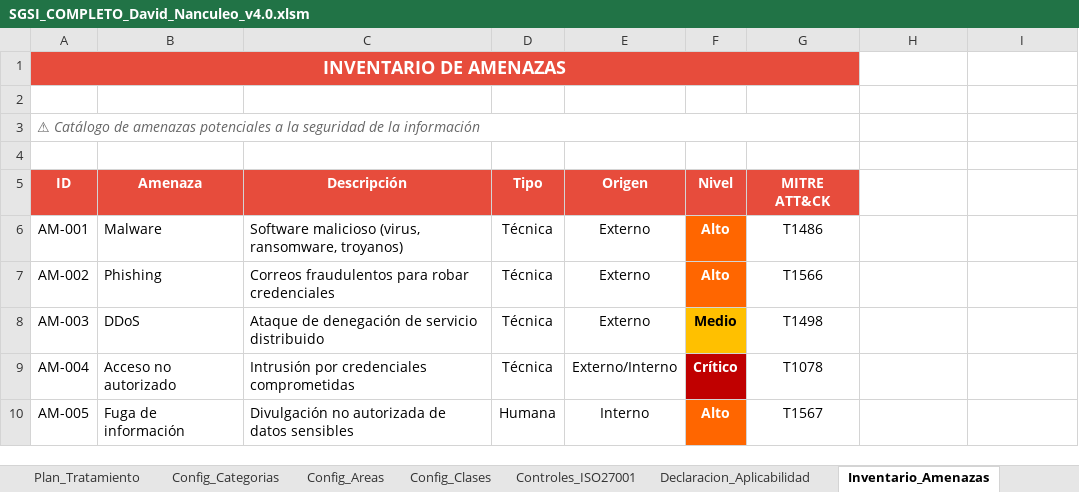
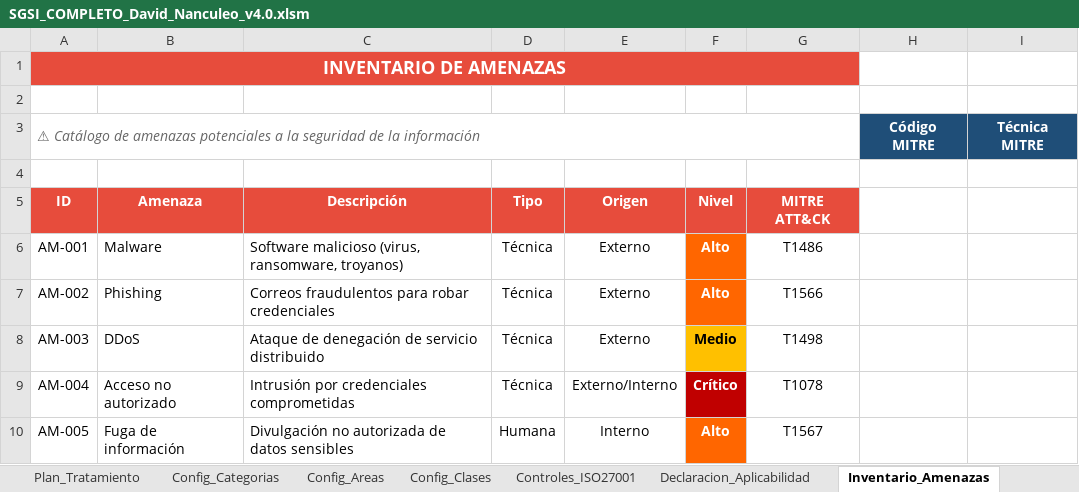
Before and after one commit to david-tkd203/ciberseguridad_auditoria, an Excel workbook: SGSI_COMPLETO_David_Nanculeo_v4.0.xlsm, sheet Inventario_Amenazas, drawn as a sheet; only a part is shown; values as stored, in another font and other column widths than the file's, no borders; the diff names each change by its address in the sheet, - before the commit and + after, or states it on an @@ line.

```diff
--- a/SGSI_COMPLETO_David_Nanculeo_v4.0.xlsm (sheet Inventario_Amenazas)
+++ b/SGSI_COMPLETO_David_Nanculeo_v4.0.xlsm (sheet Inventario_Amenazas)
-H3: (empty)
+H3: Código MITRE
-H3:I3 fill: none
+H3:I3 fill: #1F4E78
-I3: (empty)
+I3: Técnica MITRE
```
Also changed, not shown: sheet MITRE_Ataques, sheet Panel_Control, sheet Matriz_Riesgos, sheet Log_Acciones, sheet Activos, sheet Plan_Tratamiento, 1 more sheet, other sheet tabs, charts or pictures, 5 other files.
